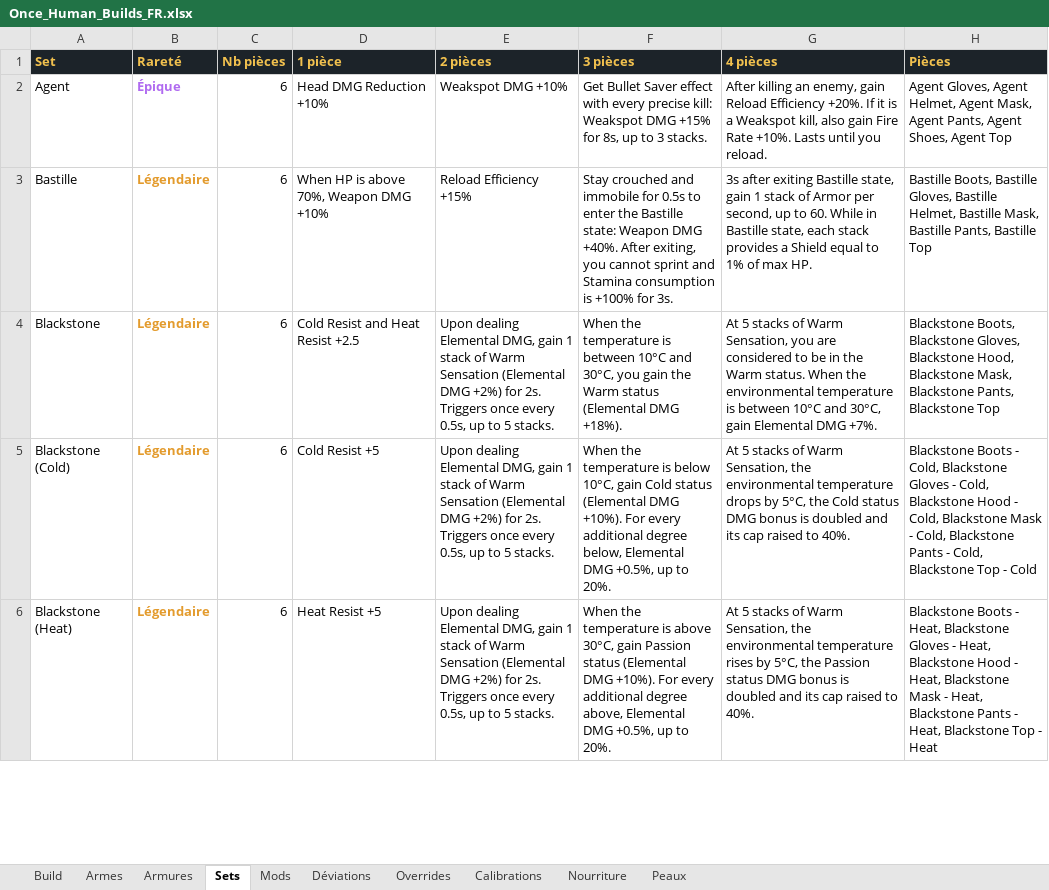
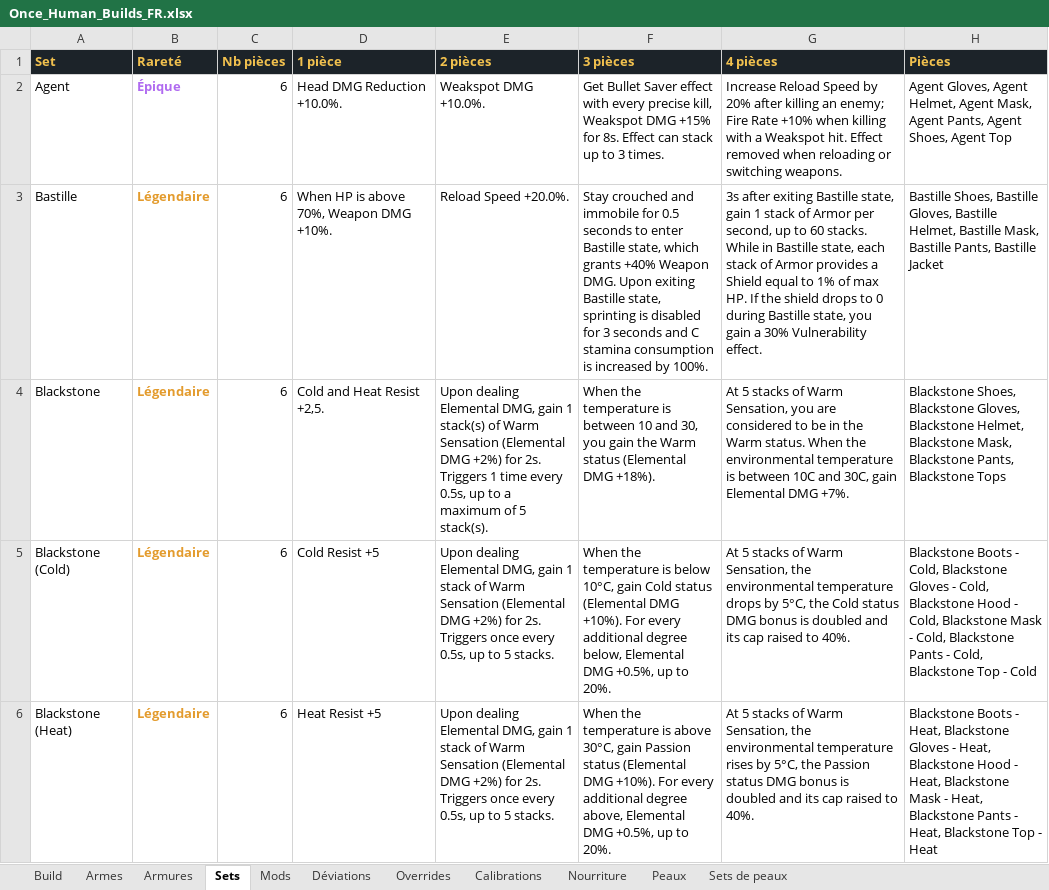
Before and after one commit to josephfmmarzin-ai/ONCE_HUMAN, an Excel workbook: Once_Human_Builds_FR.xlsx, sheet Sets, drawn as a sheet; only a part is shown; values as stored, in another font and other column widths than the file's, no borders; charts and pictures not drawn; the diff covers the shown part only; the diff names each change by its address in the sheet, - before the commit and + after, or states it on an @@ line.

Commit message:
v1.7 — base meta-builds, style de PV, sets de peaux

```diff
--- a/Once_Human_Builds_FR.xlsx (sheet Sets)
+++ b/Once_Human_Builds_FR.xlsx (sheet Sets)
+sheet tab: Sets de peaux
-D2 (1 pièce): Head DMG Reduction +10%
+D2 (1 pièce): Head DMG Reduction +10.0%.
-E2 (2 pièces): Weakspot DMG +10%
+E2 (2 pièces): Weakspot DMG +10.0%.
-F2 (3 pièces): …every precise kill: Weakspot DMG +15% for 8s, up to 3 stacks.
+F2 (3 pièces): …every precise kill, Weakspot DMG +15% for 8s. Effect can stack up to 3 times.
-G2 (4 pièces): After killing an enemy, gain Reload Efficiency +20%. If it is a Weakspot kill, also gain Fire Rate +10%. Lasts until you reload.
+G2 (4 pièces): Increase Reload Speed by 20% after killing an enemy; Fire Rate +10% when killing with a Weakspot hit. Effect removed when reloading or switching weapons.
-D3 (1 pièce): When HP is above 70%, Weapon DMG +10%
+D3 (1 pièce): When HP is above 70%, Weapon DMG +10%.
-E3 (2 pièces): Reload Efficiency +15%
+E3 (2 pièces): Reload Speed +20.0%.
-F3 (3 pièces): …immobile for 0.5s to enter the Bastille state: Weapon DMG +40%. After exiting, you cannot sprint and Stamina consumption is +100% for 3s.
+F3 (3 pièces): …immobile for 0.5 seconds to enter Bastille state, which grants +40% Weapon DMG. Upon exiting Bastille state, sprinting is disabled for 3 seconds and C stamina consumption is increased by 100%.
-G3 (4 pièces): …up to 60. While in Bastille state, each stack provides a Shield equal to 1% of max HP.
+G3 (4 pièces): …up to 60 stacks. While in Bastille state, each stack of Armor provides a Shield equal to 1% of max HP. If the shield drops to 0 during Bastille state, you gain a 30% Vulnerability effect.
-H3 (Pièces): Bastille Boots, Bastille Gloves, Bastille Helmet, Bastille Mask, Bastille Pants, Bastille Top
+H3 (Pièces): Bastille Shoes, Bastille Gloves, Bastille Helmet, Bastille Mask, Bastille Pants, Bastille Jacket
-D4 (1 pièce): Cold Resist and Heat Resist +2.5
+D4 (1 pièce): Cold and Heat Resist +2,5.
-E4 (2 pièces): …gain 1 stack of Warm Sensation (Elemental DMG +2%) for 2s. Triggers once every 0.5s, up to 5 stacks.
+E4 (2 pièces): …gain 1 stack(s) of Warm Sensation (Elemental DMG +2%) for 2s. Triggers 1 time every 0.5s, up to a maximum of 5 stack(s).
-F4 (3 pièces): …is between 10°C and 30°C, you gain…
+F4 (3 pièces): …is between 10 and 30, you gain…
-G4 (4 pièces): …is between 10°C and 30°C, gain Elemental…
+G4 (4 pièces): …is between 10C and 30C, gain Elemental…
-H4 (Pièces): Blackstone Boots, Blackstone Gloves, Blackstone Hood, Blackstone Mask, Blackstone Pants, Blackstone Top
+H4 (Pièces): Blackstone Shoes, Blackstone Gloves, Blackstone Helmet, Blackstone Mask, Blackstone Pants, Blackstone Tops
```
Also changed, not shown: 1 added row and 68 edited cells elsewhere in this sheet, sheet Mods, sheet Armes, sheet Armures, sheet Build, sheet Peaux, sheet Déviations, 1 more sheet, charts or pictures, Once_Human_Builds_EN.xlsx, 15 other files.
